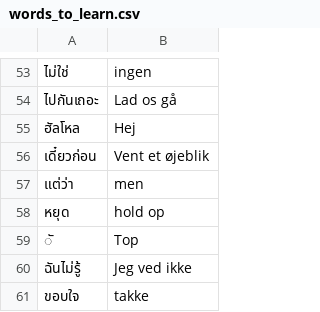
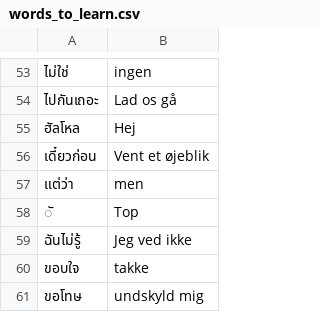
Before and after one commit to nicolajlinde/flash-card, a CSV file: data/words_to_learn.csv, drawn as a sheet; only a part is shown, gaps mark what is left out; the shorter side is filled out with more unchanged rows; the diff names each change by its address in the sheet, - before the commit and + after, or states it on an @@ line.

```diff
--- a/data/words_to_learn.csv
+++ b/data/words_to_learn.csv
-row 58: หยุด | hold op
```
